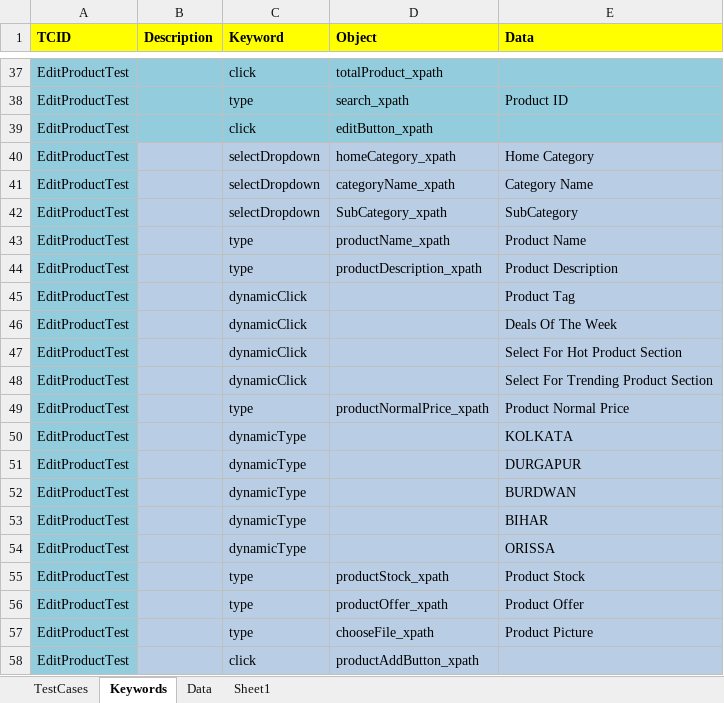
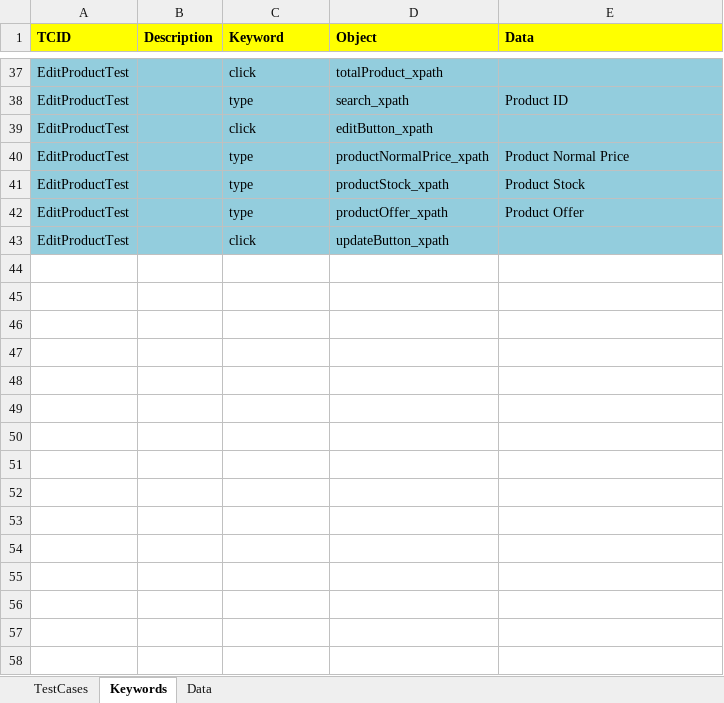
Before and after one commit to RoshanPattnaik/placetheorder, an Excel workbook: sheets/SuiteA.xlsx, sheet Keywords, drawn as a sheet; only a part is shown, gaps mark what is left out; values as stored, in another font and other column widths than the file's, no borders; removed rows and columns are numbered as before the commit, all else as after; the diff names each change by its address in the sheet, - before the commit and + after, or states it on an @@ line.

```diff
--- a/sheets/SuiteA.xlsx (sheet Keywords)
+++ b/sheets/SuiteA.xlsx (sheet Keywords)
-sheet tab: Sheet1
-row 40: EditProductTest |  | selectDropdown | homeCategory_xpath | Home Category
-row 41: EditProductTest |  | selectDropdown | categoryName_xpath | Category Name
-row 42: EditProductTest |  | selectDropdown | SubCategory_xpath | SubCategory
-row 43: EditProductTest |  | type | productName_xpath | Product Name
-row 44: EditProductTest |  | type | productDescription_xpath | Product Description
-row 45: EditProductTest |  | dynamicClick |  | Product Tag
-row 46: EditProductTest |  | dynamicClick |  | Deals Of The Week
-row 47: EditProductTest |  | dynamicClick |  | Select For Hot Product Section
-row 48: EditProductTest |  | dynamicClick |  | Select For Trending Product Section
-B40:E40 fill: #B9CDE5
+B40:E40 fill: #93CDDD
-row 50: EditProductTest |  | dynamicType |  | KOLKATA
-row 51: EditProductTest |  | dynamicType |  | DURGAPUR
-row 52: EditProductTest |  | dynamicType |  | BURDWAN
-row 53: EditProductTest |  | dynamicType |  | BIHAR
-row 54: EditProductTest |  | dynamicType |  | ORISSA
-B41:E42 fill: #B9CDE5
+B41:E42 fill: #93CDDD
-row 57: EditProductTest |  | type | chooseFile_xpath | Product Picture
-B43:E43 fill: #B9CDE5
+B43:E43 fill: #93CDDD
-D43 (Object): productAddButton_xpath
+D43 (Object): updateButton_xpath
```
Also changed, not shown: sheet Data, 33 other files.
